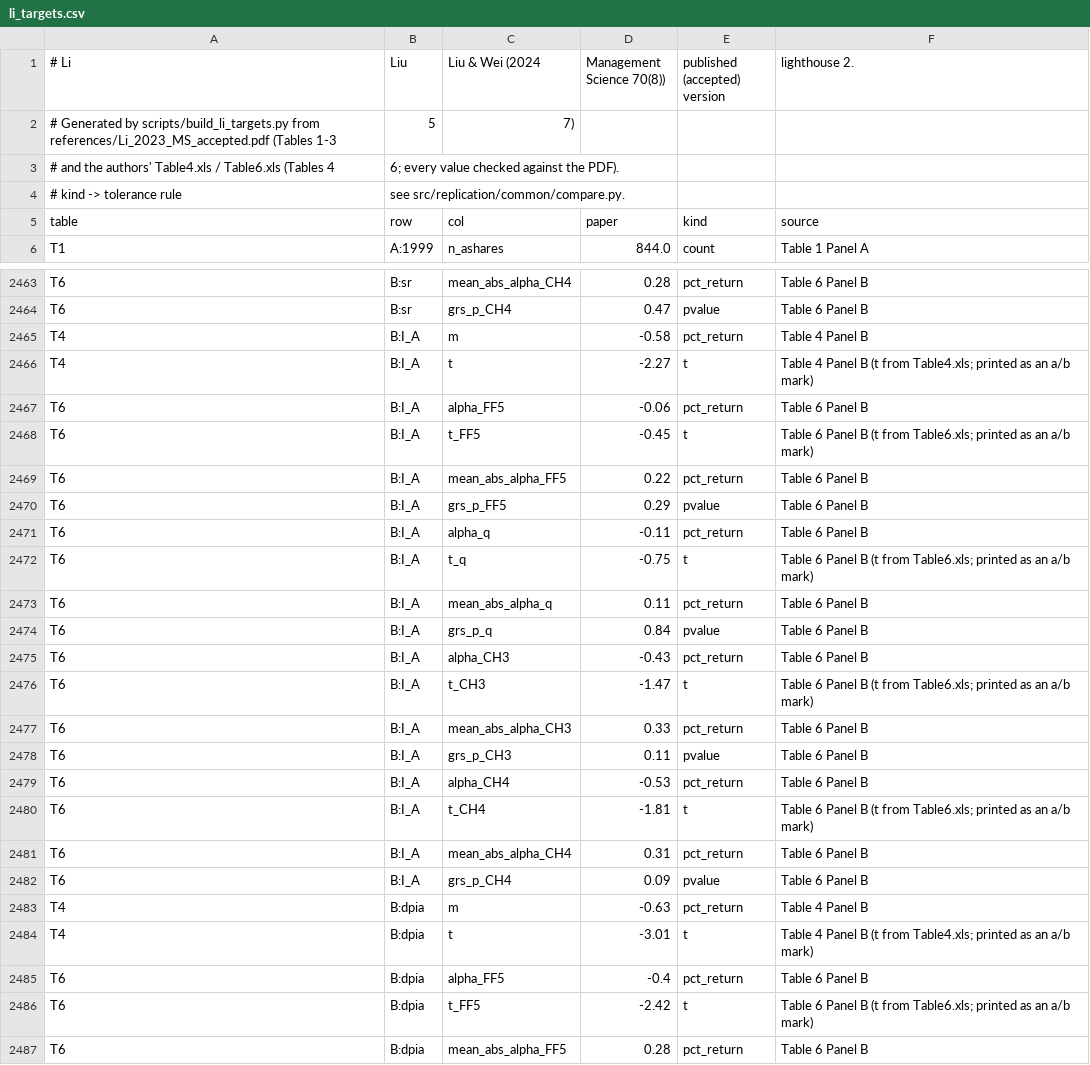
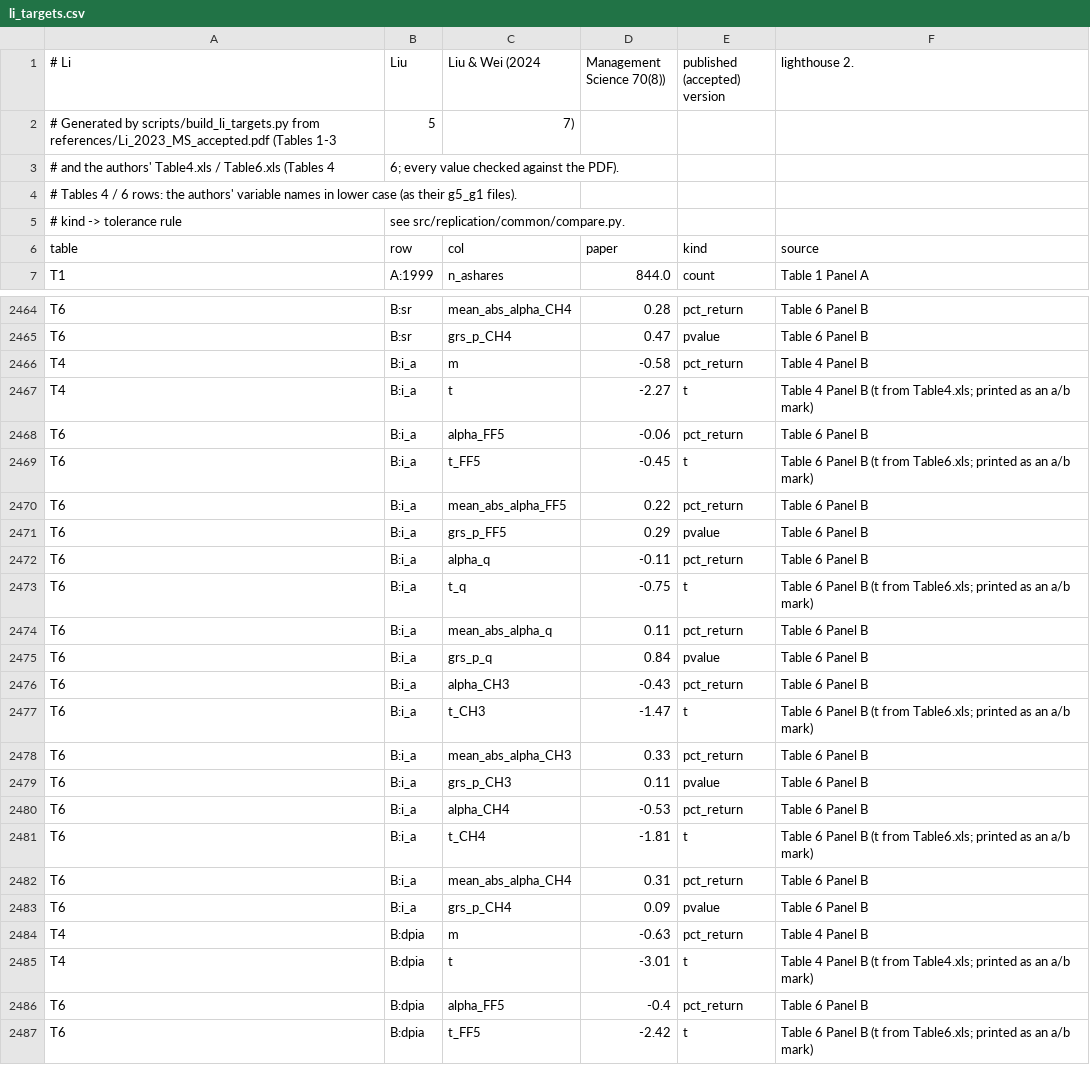
Before and after one commit to cchck/stock-exploration, a CSV file: targets/li_targets.csv, drawn as a sheet; only a part is shown, gaps mark what is left out; the shorter side is filled out with more unchanged rows; the diff covers the shown part only.

Commit message:
Li: anomaly runner, Tables 1-7 and text numbers, CLI; lower-case anomaly names in targets

```diff
--- a/targets/li_targets.csv
+++ b/targets/li_targets.csv
@@ -3,2 +3,3 @@
 # and the authors' Table4.xls / Table6.xls (Tables 4, 6; every value checked against the PDF).
+# Tables 4 / 6 rows: the authors' variable names in lower case (as their g5_g1 files).
 # kind -> tolerance rule, see src/replication/common/compare.py.
@@ -2464,20 +2465,20 @@ T6,B:sr,mean_abs_alpha_CH4,0.28,pct_return,Table 6 Panel B
 T6,B:sr,grs_p_CH4,0.47,pvalue,Table 6 Panel B
-T4,B:I_A,m,-0.58,pct_return,Table 4 Panel B
-T4,B:I_A,t,-2.27,t,Table 4 Panel B (t from Table4.xls; printed as an a/b mark)
-T6,B:I_A,alpha_FF5,-0.06,pct_return,Table 6 Panel B
-T6,B:I_A,t_FF5,-0.45,t,Table 6 Panel B (t from Table6.xls; printed as an a/b mark)
-T6,B:I_A,mean_abs_alpha_FF5,0.22,pct_return,Table 6 Panel B
-T6,B:I_A,grs_p_FF5,0.29,pvalue,Table 6 Panel B
-T6,B:I_A,alpha_q,-0.11,pct_return,Table 6 Panel B
-T6,B:I_A,t_q,-0.75,t,Table 6 Panel B (t from Table6.xls; printed as an a/b mark)
-T6,B:I_A,mean_abs_alpha_q,0.11,pct_return,Table 6 Panel B
-T6,B:I_A,grs_p_q,0.84,pvalue,Table 6 Panel B
-T6,B:I_A,alpha_CH3,-0.43,pct_return,Table 6 Panel B
-T6,B:I_A,t_CH3,-1.47,t,Table 6 Panel B (t from Table6.xls; printed as an a/b mark)
-T6,B:I_A,mean_abs_alpha_CH3,0.33,pct_return,Table 6 Panel B
-T6,B:I_A,grs_p_CH3,0.11,pvalue,Table 6 Panel B
-T6,B:I_A,alpha_CH4,-0.53,pct_return,Table 6 Panel B
-T6,B:I_A,t_CH4,-1.81,t,Table 6 Panel B (t from Table6.xls; printed as an a/b mark)
-T6,B:I_A,mean_abs_alpha_CH4,0.31,pct_return,Table 6 Panel B
-T6,B:I_A,grs_p_CH4,0.09,pvalue,Table 6 Panel B
+T4,B:i_a,m,-0.58,pct_return,Table 4 Panel B
+T4,B:i_a,t,-2.27,t,Table 4 Panel B (t from Table4.xls; printed as an a/b mark)
+T6,B:i_a,alpha_FF5,-0.06,pct_return,Table 6 Panel B
+T6,B:i_a,t_FF5,-0.45,t,Table 6 Panel B (t from Table6.xls; printed as an a/b mark)
+T6,B:i_a,mean_abs_alpha_FF5,0.22,pct_return,Table 6 Panel B
+T6,B:i_a,grs_p_FF5,0.29,pvalue,Table 6 Panel B
+T6,B:i_a,alpha_q,-0.11,pct_return,Table 6 Panel B
+T6,B:i_a,t_q,-0.75,t,Table 6 Panel B (t from Table6.xls; printed as an a/b mark)
+T6,B:i_a,mean_abs_alpha_q,0.11,pct_return,Table 6 Panel B
+T6,B:i_a,grs_p_q,0.84,pvalue,Table 6 Panel B
+T6,B:i_a,alpha_CH3,-0.43,pct_return,Table 6 Panel B
+T6,B:i_a,t_CH3,-1.47,t,Table 6 Panel B (t from Table6.xls; printed as an a/b mark)
+T6,B:i_a,mean_abs_alpha_CH3,0.33,pct_return,Table 6 Panel B
+T6,B:i_a,grs_p_CH3,0.11,pvalue,Table 6 Panel B
+T6,B:i_a,alpha_CH4,-0.53,pct_return,Table 6 Panel B
+T6,B:i_a,t_CH4,-1.81,t,Table 6 Panel B (t from Table6.xls; printed as an a/b mark)
+T6,B:i_a,mean_abs_alpha_CH4,0.31,pct_return,Table 6 Panel B
+T6,B:i_a,grs_p_CH4,0.09,pvalue,Table 6 Panel B
 T4,B:dpia,m,-0.63,pct_return,Table 4 Panel B
```
Also changed, not shown: 18 edited cells elsewhere in this file, 6 other files.
